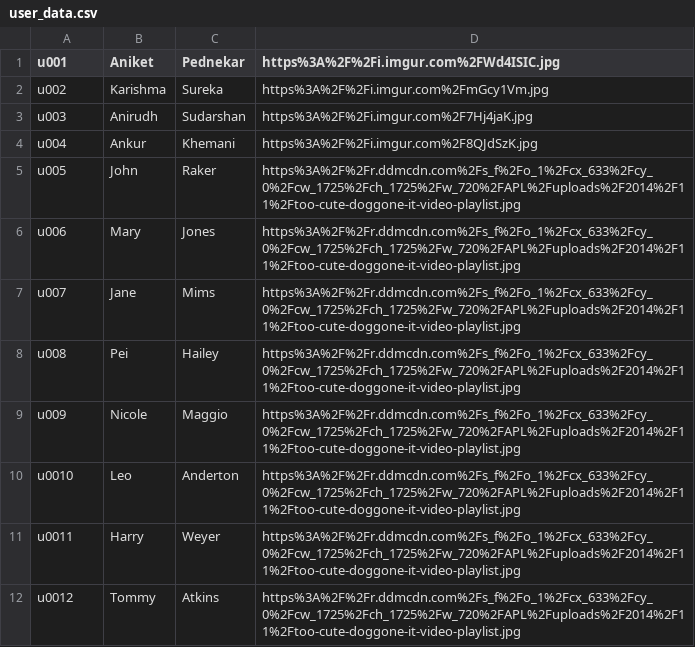
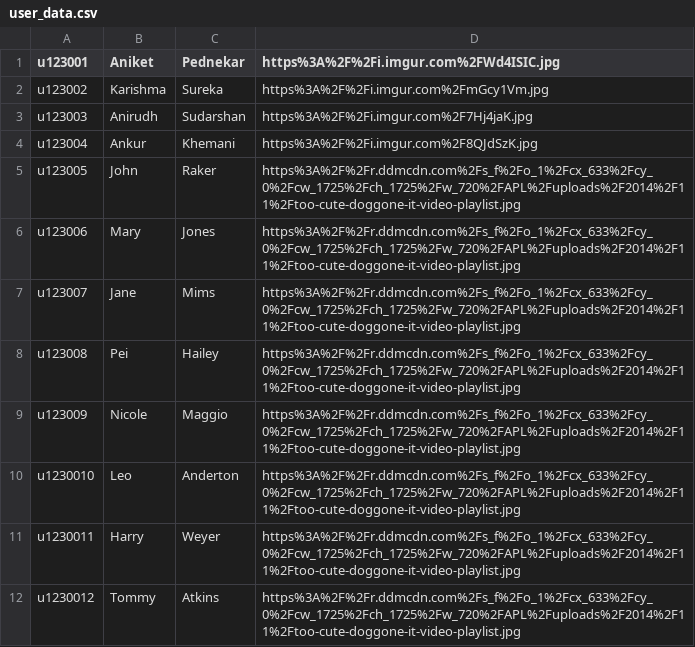
Before and after one commit to karishma-sureka/lahacks, a CSV file: php/user_data.csv, drawn as a sheet.

```diff
--- a/php/user_data.csv
+++ b/php/user_data.csv
@@ -1,12 +1,12 @@
-u001,Aniket,Pednekar,https%3A%2F%2Fi.imgur.com%2FWd4ISIC.jpg
-u002,Karishma,Sureka,https%3A%2F%2Fi.imgur.com%2FmGcy1Vm.jpg
-u003,Anirudh,Sudarshan,https%3A%2F%2Fi.imgur.com%2F7Hj4jaK.jpg
-u004,Ankur,Khemani,https%3A%2F%2Fi.imgur.com%2F8QJdSzK.jpg
-u005,John,Raker,https%3A%2F%2Fr.ddmcdn.com%2Fs_f%2Fo_1%2Fcx_633%2Fcy_0%2Fcw_1725%2Fch_1725%2Fw_720%2FAPL%2Fuploads%2F2014%2F11%2Ftoo-cute-doggone-it-video-playlist.jpg
-u006,Mary,Jones,https%3A%2F%2Fr.ddmcdn.com%2Fs_f%2Fo_1%2Fcx_633%2Fcy_0%2Fcw_1725%2Fch_1725%2Fw_720%2FAPL%2Fuploads%2F2014%2F11%2Ftoo-cute-doggone-it-video-playlist.jpg
-u007,Jane,Mims,https%3A%2F%2Fr.ddmcdn.com%2Fs_f%2Fo_1%2Fcx_633%2Fcy_0%2Fcw_1725%2Fch_1725%2Fw_720%2FAPL%2Fuploads%2F2014%2F11%2Ftoo-cute-doggone-it-video-playlist.jpg
-u008,Pei,Hailey,https%3A%2F%2Fr.ddmcdn.com%2Fs_f%2Fo_1%2Fcx_633%2Fcy_0%2Fcw_1725%2Fch_1725%2Fw_720%2FAPL%2Fuploads%2F2014%2F11%2Ftoo-cute-doggone-it-video-playlist.jpg
-u009,Nicole,Maggio,https%3A%2F%2Fr.ddmcdn.com%2Fs_f%2Fo_1%2Fcx_633%2Fcy_0%2Fcw_1725%2Fch_1725%2Fw_720%2FAPL%2Fuploads%2F2014%2F11%2Ftoo-cute-doggone-it-video-playlist.jpg
-u0010,Leo,Anderton,https%3A%2F%2Fr.ddmcdn.com%2Fs_f%2Fo_1%2Fcx_633%2Fcy_0%2Fcw_1725%2Fch_1725%2Fw_720%2FAPL%2Fuploads%2F2014%2F11%2Ftoo-cute-doggone-it-video-playlist.jpg
-u0011,Harry,Weyer,https%3A%2F%2Fr.ddmcdn.com%2Fs_f%2Fo_1%2Fcx_633%2Fcy_0%2Fcw_1725%2Fch_1725%2Fw_720%2FAPL%2Fuploads%2F2014%2F11%2Ftoo-cute-doggone-it-video-playlist.jpg
-u0012,Tommy,Atkins,https%3A%2F%2Fr.ddmcdn.com%2Fs_f%2Fo_1%2Fcx_633%2Fcy_0%2Fcw_1725%2Fch_1725%2Fw_720%2FAPL%2Fuploads%2F2014%2F11%2Ftoo-cute-doggone-it-video-playlist.jpg
+u123001,Aniket,Pednekar,https%3A%2F%2Fi.imgur.com%2FWd4ISIC.jpg
+u123002,Karishma,Sureka,https%3A%2F%2Fi.imgur.com%2FmGcy1Vm.jpg
+u123003,Anirudh,Sudarshan,https%3A%2F%2Fi.imgur.com%2F7Hj4jaK.jpg
+u123004,Ankur,Khemani,https%3A%2F%2Fi.imgur.com%2F8QJdSzK.jpg
+u123005,John,Raker,https%3A%2F%2Fr.ddmcdn.com%2Fs_f%2Fo_1%2Fcx_633%2Fcy_0%2Fcw_1725%2Fch_1725%2Fw_720%2FAPL%2Fuploads%2F2014%2F11%2Ftoo-cute-doggone-it-video-playlist.jpg
+u123006,Mary,Jones,https%3A%2F%2Fr.ddmcdn.com%2Fs_f%2Fo_1%2Fcx_633%2Fcy_0%2Fcw_1725%2Fch_1725%2Fw_720%2FAPL%2Fuploads%2F2014%2F11%2Ftoo-cute-doggone-it-video-playlist.jpg
+u123007,Jane,Mims,https%3A%2F%2Fr.ddmcdn.com%2Fs_f%2Fo_1%2Fcx_633%2Fcy_0%2Fcw_1725%2Fch_1725%2Fw_720%2FAPL%2Fuploads%2F2014%2F11%2Ftoo-cute-doggone-it-video-playlist.jpg
+u123008,Pei,Hailey,https%3A%2F%2Fr.ddmcdn.com%2Fs_f%2Fo_1%2Fcx_633%2Fcy_0%2Fcw_1725%2Fch_1725%2Fw_720%2FAPL%2Fuploads%2F2014%2F11%2Ftoo-cute-doggone-it-video-playlist.jpg
+u123009,Nicole,Maggio,https%3A%2F%2Fr.ddmcdn.com%2Fs_f%2Fo_1%2Fcx_633%2Fcy_0%2Fcw_1725%2Fch_1725%2Fw_720%2FAPL%2Fuploads%2F2014%2F11%2Ftoo-cute-doggone-it-video-playlist.jpg
+u1230010,Leo,Anderton,https%3A%2F%2Fr.ddmcdn.com%2Fs_f%2Fo_1%2Fcx_633%2Fcy_0%2Fcw_1725%2Fch_1725%2Fw_720%2FAPL%2Fuploads%2F2014%2F11%2Ftoo-cute-doggone-it-video-playlist.jpg
+u1230011,Harry,Weyer,https%3A%2F%2Fr.ddmcdn.com%2Fs_f%2Fo_1%2Fcx_633%2Fcy_0%2Fcw_1725%2Fch_1725%2Fw_720%2FAPL%2Fuploads%2F2014%2F11%2Ftoo-cute-doggone-it-video-playlist.jpg
+u1230012,Tommy,Atkins,https%3A%2F%2Fr.ddmcdn.com%2Fs_f%2Fo_1%2Fcx_633%2Fcy_0%2Fcw_1725%2Fch_1725%2Fw_720%2FAPL%2Fuploads%2F2014%2F11%2Ftoo-cute-doggone-it-video-playlist.jpg
```
Also changed, not shown: 2 other files.
